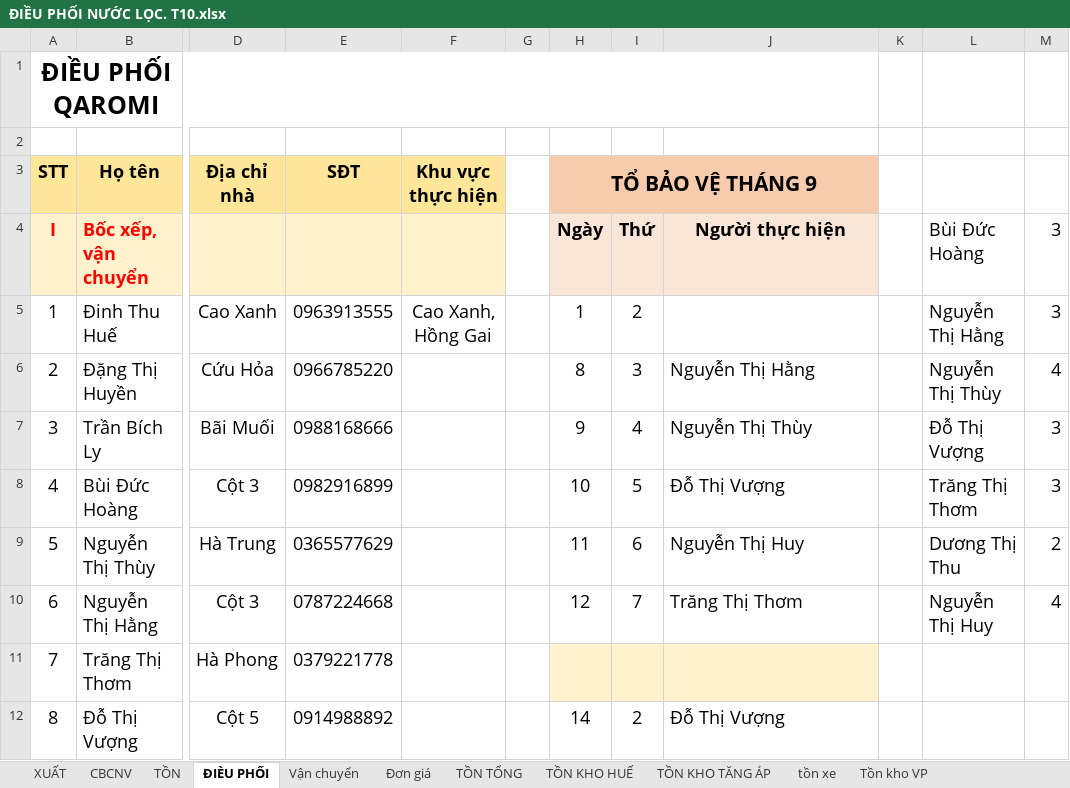
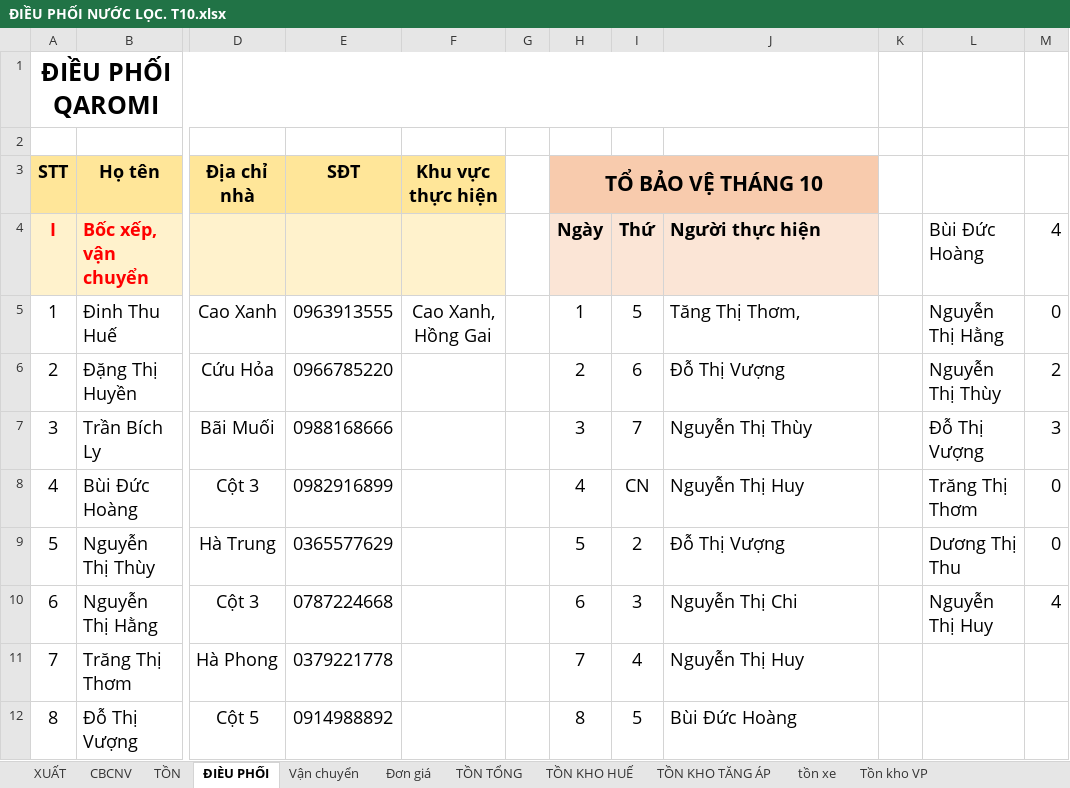
Before and after one commit to MiERP/QLBanHang, an Excel workbook: excel/ĐIỀU PHỐI NƯỚC LỌC. T10.xlsx, sheet ĐIÈU PHỐI, drawn as a sheet; only a part is shown, gaps mark what is left out; values as stored, in another font and other column widths than the file's, no borders; the diff covers the shown part only; the diff names each change by its address in the sheet, - before the commit and + after, or states it on an @@ line.

Commit message:
feat: chuyển dữ liệu sổ ĐIỀU PHỐI NƯỚC LỌC T10 sang tệp nhập QAROMI; tên chai rõ Vỉ/Hộp
- excel/tools/migrate-t10-to-backup.mjs: tách tên/SĐT/địa chỉ khách từ cột mô tả,
  gộp nhiều dòng cùng khách thành 1 đơn, ánh xạ kho (Hồng Gai→Huế, xe Cẩm Phả chở→VP,
  Bãi Cháy→mượn đối tác) và loại đơn (Chỉ tiêu ngoài XN/Công ty = cho mượn),
  trạng thái Hoàn tất/Đang giao, tồn đầu kỳ = tồn cuối 28/9, nhập hàng từ Cẩm Phả,
  ghi id cho order_items/inventory_stock để nhập lại không lỗi trùng khóa.
- excel/qaromi-nhap-T10.xlsx: tệp nhập (81 đơn, 86 dòng hàng, 41 khách, 201 nhân viên,
  13 dòng tồn kho, 75 bút toán kho) + sheet rà soát CAN_XAC_NHAN.
- apps/api/src/catalog.sql: đổi tên chai 350/500ml thành (Vỉ)/(Hộp), bỏ "6/24 chai".

Co-authored-by: CommandCodeBot <noreply@commandcode.ai>

```diff
--- a/excel/ĐIỀU PHỐI NƯỚC LỌC. T10.xlsx (sheet ĐIÈU PHỐI)
+++ b/excel/ĐIỀU PHỐI NƯỚC LỌC. T10.xlsx (sheet ĐIÈU PHỐI)
-H3: TỔ BẢO VỆ THÁNG 9
+H3: TỔ BẢO VỆ THÁNG 10
-J4 alignment: center
+J4 alignment: left
-M4: 3
+M4: 4
-I5: 2
+I5: 5
-J5: (empty)
+J5: Tăng Thị Thơm,
-M5: 3
+M5: 0
-H6 (TỔ BẢO VỆ THÁNG 10): 8
+H6 (TỔ BẢO VỆ THÁNG 10): 2
-I6: 3
+I6: 6
-J6: Nguyễn Thị Hằng
+J6: Đỗ Thị Vượng
-M6: 4
+M6: 2
-H7 (TỔ BẢO VỆ THÁNG 10): 9
+H7 (TỔ BẢO VỆ THÁNG 10): 3
-I7: 4
+I7: 7
-H8 (TỔ BẢO VỆ THÁNG 10): 10
+H8 (TỔ BẢO VỆ THÁNG 10): 4
-I8: 5
+I8: CN
-J8: Đỗ Thị Vượng
+J8: Nguyễn Thị Huy
-M8: 3
+M8: 0
-H9 (TỔ BẢO VỆ THÁNG 10): 11
+H9 (TỔ BẢO VỆ THÁNG 10): 5
-I9: 6
+I9: 2
-J9: Nguyễn Thị Huy
+J9: Đỗ Thị Vượng
-M9: 2
+M9: 0
-H10 (TỔ BẢO VỆ THÁNG 10): 12
+H10 (TỔ BẢO VỆ THÁNG 10): 6
-I10: 7
+I10: 3
-J10: Trăng Thị Thơm
+J10: Nguyễn Thị Chi
-H11 (TỔ BẢO VỆ THÁNG 10): (empty)
+H11 (TỔ BẢO VỆ THÁNG 10): 7
-H11:J11 fill: #FFF2CC
+H11:J11 fill: none
-I11: (empty)
+I11: 4
-J11: (empty)
+J11: Nguyễn Thị Huy
-H12 (TỔ BẢO VỆ THÁNG 10): 14
+H12 (TỔ BẢO VỆ THÁNG 10): 8
-I12: 2
+I12: 5
-J12: Đỗ Thị Vượng
+J12: Bùi Đức Hoàng
```
Also changed, not shown: 8 added rows, 1 removed row, 49 edited cells and cell formats elsewhere in this sheet, sheet XUẤT, sheet nhập từ CP, sheet TỒN TỔNG, sheet TỒN KHO HUẾ, sheet CBCNV, sheet TỒN KHO TĂNG ÁP, 4 more sheets, formulas that keep their value, hidden cells, 5 other files.
